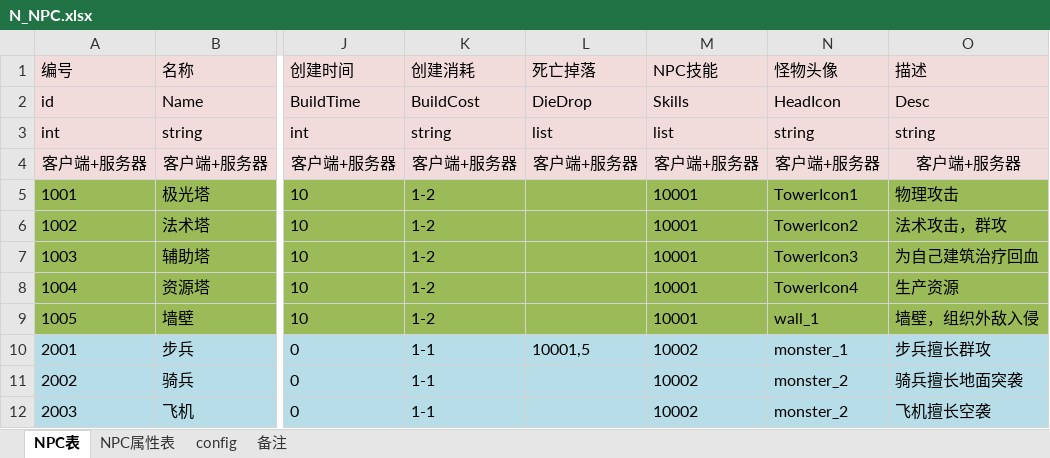
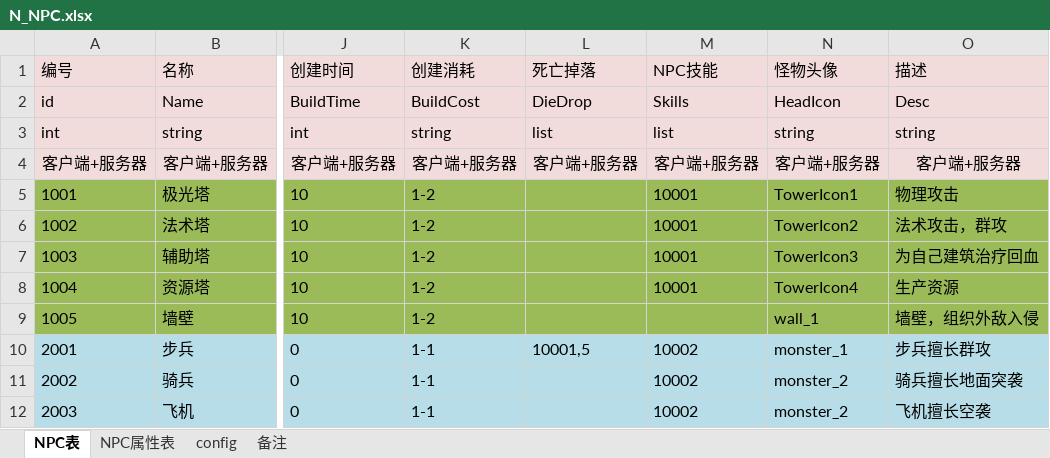
Before and after one commit to Thomas33033/MyGame, an Excel workbook: Client/Excel/N_NPC.xlsx, sheet NPC表, drawn as a sheet; only a part is shown, gaps mark what is left out; values as stored, in another font and other column widths than the file's, no borders; the diff names each change by its address in the sheet, - before the commit and + after, or states it on an @@ line.

```diff
--- a/Client/Excel/N_NPC.xlsx (sheet NPC表)
+++ b/Client/Excel/N_NPC.xlsx (sheet NPC表)
-M9 (NPC技能): 10001
+M9 (NPC技能): (empty)
```
Also changed, not shown: sheet NPC属性表, Client/Excel/S_技能.xlsx, 58 other files.
